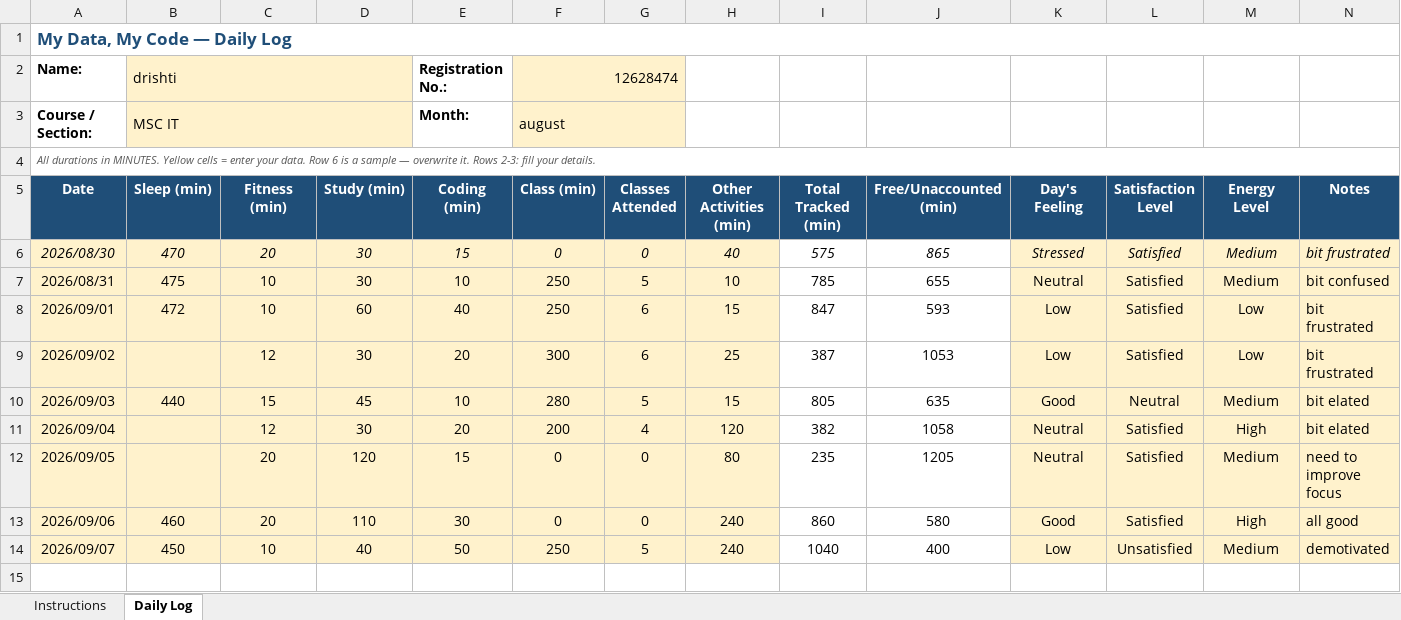
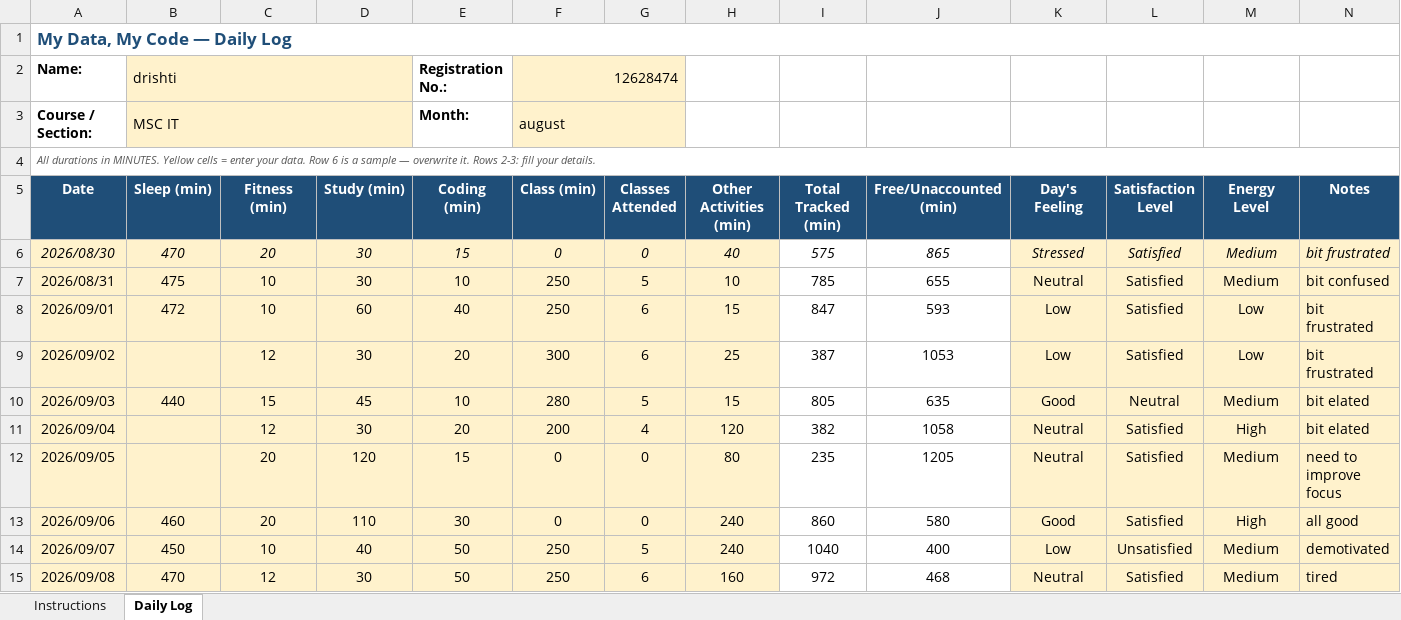
Before and after one commit to drishtisharma0263-cyber/776, an Excel workbook: 12628474.xlsx, sheet Daily Log, drawn as a sheet; values as stored, in another font and other column widths than the file's, no borders; conditional formats not drawn; the diff names each change by its address in the sheet, - before the commit and + after, or states it on an @@ line.

Commit message:
updated on sep8

```diff
--- a/12628474.xlsx (sheet Daily Log)
+++ b/12628474.xlsx (sheet Daily Log)
+row 15: 2026/09/08 | 470 | 12 | 30 | 50 | 250 | 6 | 160 | 972 | 468 | Neutral | Satisfied | Medium | tired
```
